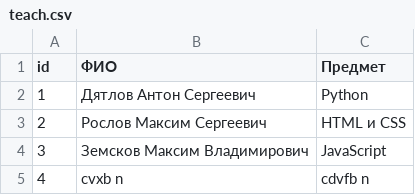
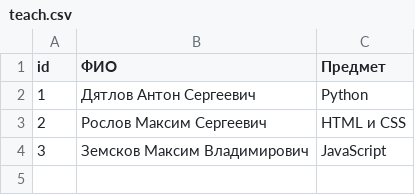
Before and after one commit to neiroun/TechnoStrelka, a CSV file: static/teach.csv, drawn as a sheet.

Commit message:
we

```diff
--- a/static/teach.csv
+++ b/static/teach.csv
@@ -4,2 +4 @@
 "3";"Земсков Максим Владимирович";"JavaScript"
-"4";"cvxb n";"cdvfb n"
```
